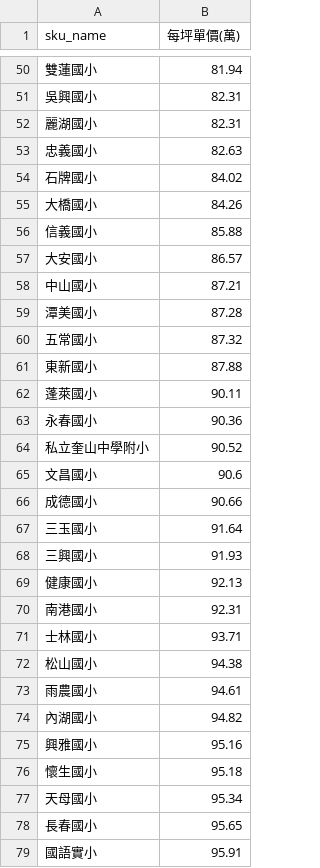
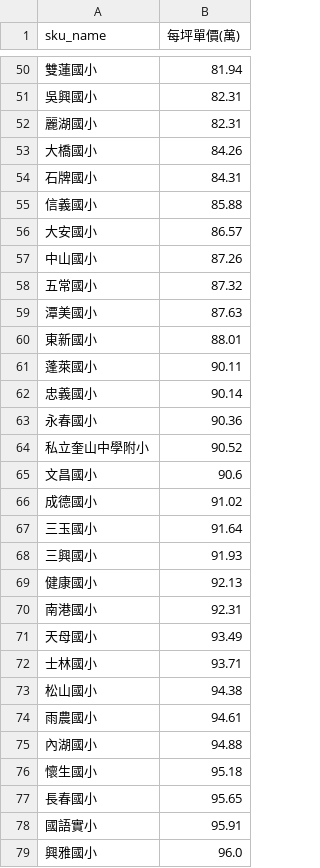
Before and after one commit to SSP6258/house_app, a CSV file: house_data/database/SKU_ave.csv, drawn as a sheet; only a part is shown, gaps mark what is left out; the diff covers the shown part only.

```diff
--- a/house_data/database/SKU_ave.csv
+++ b/house_data/database/SKU_ave.csv
@@ -52,12 +52,12 @@
 麗湖國小,82.31
-忠義國小,82.63
-石牌國小,84.02
 大橋國小,84.26
+石牌國小,84.31
 信義國小,85.88
 大安國小,86.57
-中山國小,87.21
-潭美國小,87.28
+中山國小,87.26
 五常國小,87.32
-東新國小,87.88
+潭美國小,87.63
+東新國小,88.01
 蓬萊國小,90.11
+忠義國小,90.14
 永春國小,90.36
@@ -65,3 +65,3 @@
 文昌國小,90.6
-成德國小,90.66
+成德國小,91.02
 三玉國小,91.64
@@ -70,2 +70,3 @@
 南港國小,92.31
+天母國小,93.49
 士林國小,93.71
@@ -73,7 +74,6 @@
 雨農國小,94.61
-內湖國小,94.82
-興雅國小,95.16
+內湖國小,94.88
 懷生國小,95.18
-天母國小,95.34
 長春國小,95.65
 國語實小,95.91
+興雅國小,96.0
```
Also changed, not shown: 6 added rows, 6 removed rows and 16 edited cells elsewhere in this file, house_data/database/DIST_ave.csv, house_data/database/MRT_ave.csv.
